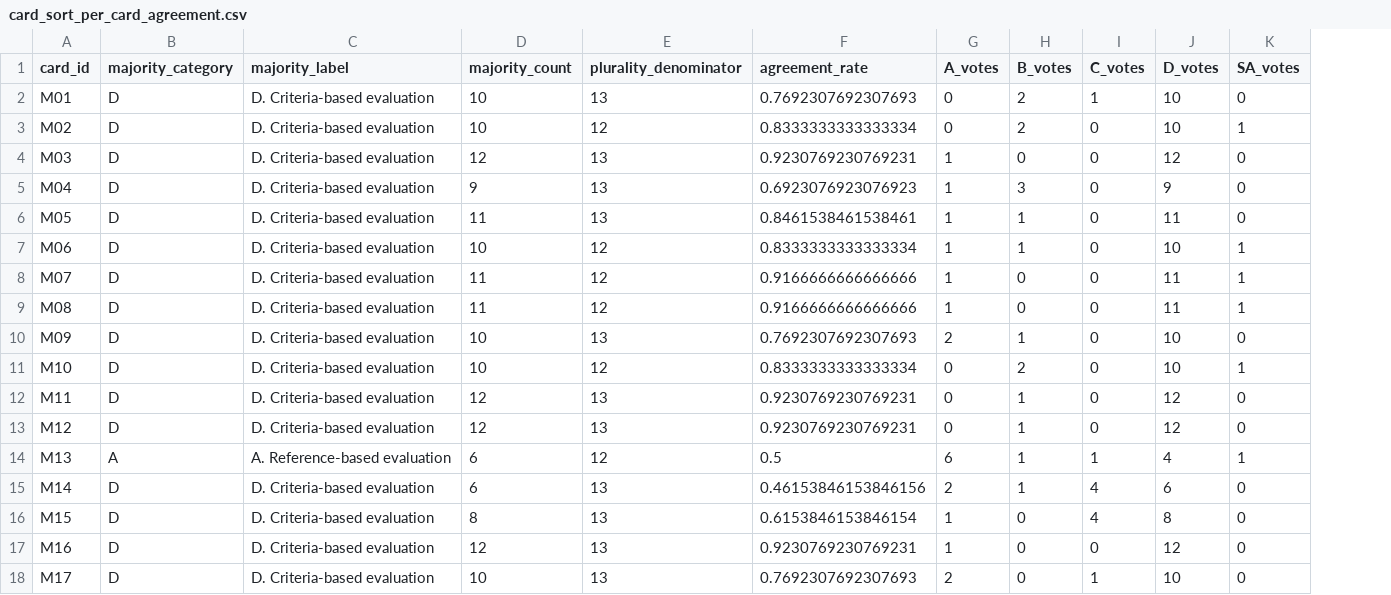
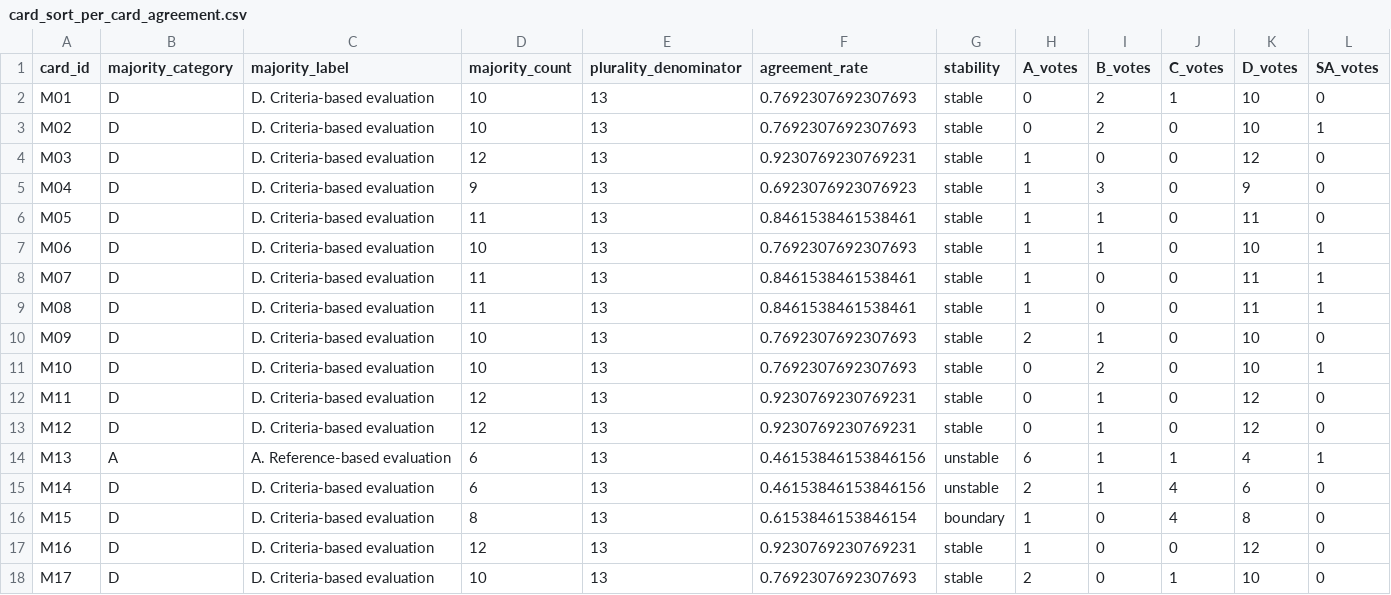
Before and after one commit to Irisjansen01/msc-thesis-onto-eval, a CSV file: results/phase1/card_sort_per_card_agreement.csv, drawn as a sheet; only a part is shown; the diff covers the shown part only; the diff names each change by its address in the sheet, - before the commit and + after, or states it on an @@ line.

```diff
--- a/results/phase1/card_sort_per_card_agreement.csv
+++ b/results/phase1/card_sort_per_card_agreement.csv
+column G (stability), rows 2-18: stable | stable | stable | stable | stable | stable | stable | stable | stable | stable | stable | stable | unstable | unstable | boundary | stable | stable
-E3 (plurality_denominator): 12
+E3 (plurality_denominator): 13
-F3 (agreement_rate): 0.8333333333333334
+F3 (agreement_rate): 0.7692307692307693
-E7:E9 (plurality_denominator): 12
+E7:E9 (plurality_denominator): 13
-F7 (agreement_rate): 0.8333333333333334
+F7 (agreement_rate): 0.7692307692307693
-F8:F9 (agreement_rate): 0.9166666666666666
+F8:F9 (agreement_rate): 0.8461538461538461
-E11 (plurality_denominator): 12
+E11 (plurality_denominator): 13
-F11 (agreement_rate): 0.8333333333333334
+F11 (agreement_rate): 0.7692307692307693
-E14 (plurality_denominator): 12
+E14 (plurality_denominator): 13
-F14 (agreement_rate): 0.5
+F14 (agreement_rate): 0.46153846153846156
```
Also changed, not shown: 16 edited cells elsewhere in this file, results/phase1/card_sort_boundary_votes.csv, results/phase1/card_sort_plurality_bands.csv, 6 other files.
